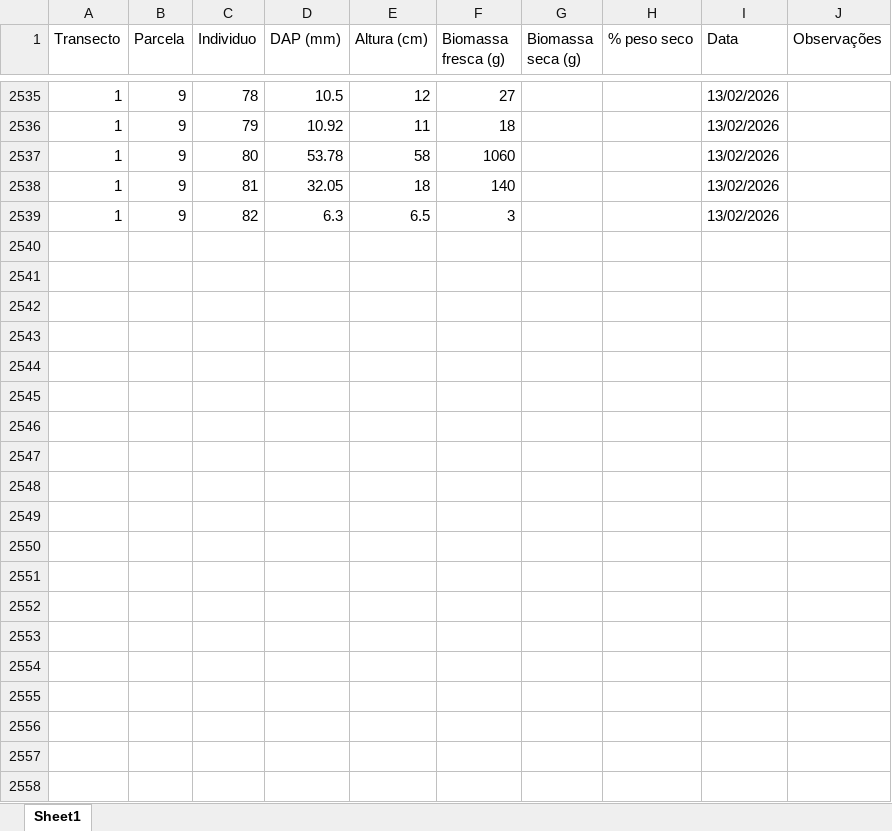
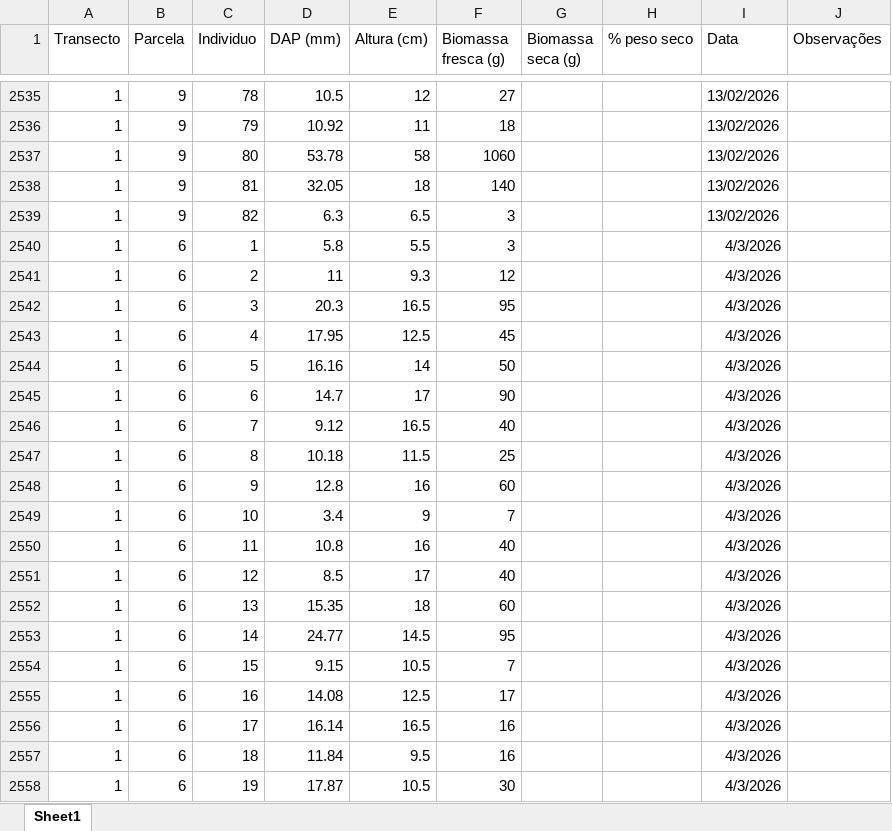
Before and after one commit to PedrMartins/palms_biomass, an Excel workbook: biomass_data_matinha_USP.xlsx, sheet Sheet1, drawn as a sheet; only a part is shown, gaps mark what is left out; values as stored, in another font and other column widths than the file's, no borders; the diff covers the shown part only; the diff names each change by its address in the sheet, - before the commit and + after, or states it on an @@ line.

Commit message:
last data palm biomass

```diff
--- a/biomass_data_matinha_USP.xlsx (sheet Sheet1)
+++ b/biomass_data_matinha_USP.xlsx (sheet Sheet1)
+row 2540: 1 | 6 | 1 | 5.8 | 5.5 | 3 |  |  | 4/3/2026
+row 2541: 1 | 6 | 2 | 11 | 9.3 | 12 |  |  | 4/3/2026
+row 2542: 1 | 6 | 3 | 20.3 | 16.5 | 95 |  |  | 4/3/2026
+row 2543: 1 | 6 | 4 | 17.95 | 12.5 | 45 |  |  | 4/3/2026
+row 2544: 1 | 6 | 5 | 16.16 | 14 | 50 |  |  | 4/3/2026
+row 2545: 1 | 6 | 6 | 14.7 | 17 | 90 |  |  | 4/3/2026
+row 2546: 1 | 6 | 7 | 9.12 | 16.5 | 40 |  |  | 4/3/2026
+row 2547: 1 | 6 | 8 | 10.18 | 11.5 | 25 |  |  | 4/3/2026
+row 2548: 1 | 6 | 9 | 12.8 | 16 | 60 |  |  | 4/3/2026
+row 2549: 1 | 6 | 10 | 3.4 | 9 | 7 |  |  | 4/3/2026
+row 2550: 1 | 6 | 11 | 10.8 | 16 | 40 |  |  | 4/3/2026
+row 2551: 1 | 6 | 12 | 8.5 | 17 | 40 |  |  | 4/3/2026
+row 2552: 1 | 6 | 13 | 15.35 | 18 | 60 |  |  | 4/3/2026
+row 2553: 1 | 6 | 14 | 24.77 | 14.5 | 95 |  |  | 4/3/2026
+row 2554: 1 | 6 | 15 | 9.15 | 10.5 | 7 |  |  | 4/3/2026
+row 2555: 1 | 6 | 16 | 14.08 | 12.5 | 17 |  |  | 4/3/2026
+row 2556: 1 | 6 | 17 | 16.14 | 16.5 | 16 |  |  | 4/3/2026
+row 2557: 1 | 6 | 18 | 11.84 | 9.5 | 16 |  |  | 4/3/2026
+row 2558: 1 | 6 | 19 | 17.87 | 10.5 | 30 |  |  | 4/3/2026
```
Also changed, not shown: 128 added rows elsewhere in this sheet.
